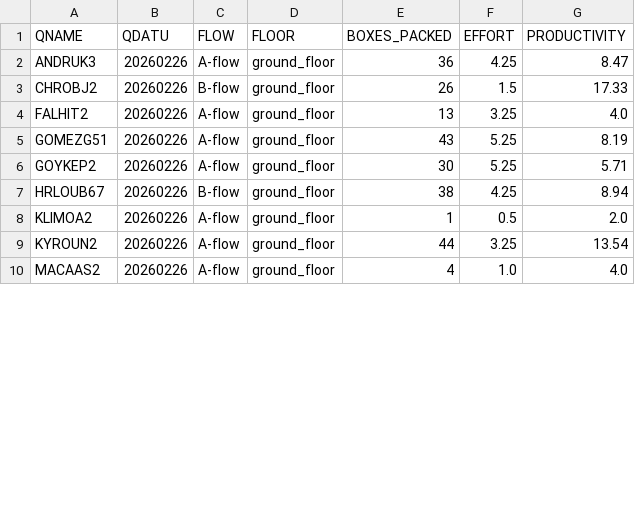
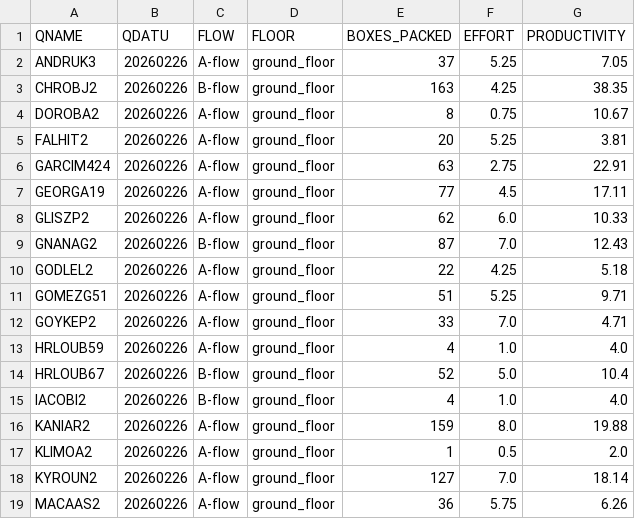
Before and after one commit to NorthStartLabas/nextjsdashboard, a CSV file: script/output/ms_packing_daily_stats.csv, drawn as a sheet; only a part is shown; the diff covers the shown part only.

```diff
--- a/script/output/ms_packing_daily_stats.csv
+++ b/script/output/ms_packing_daily_stats.csv
@@ -1,10 +1,19 @@
 QNAME,QDATU,FLOW,FLOOR,BOXES_PACKED,EFFORT,PRODUCTIVITY
-ANDRUK3,20260226,A-flow,ground_floor,36,4.25,8.47
-CHROBJ2,20260226,B-flow,ground_floor,26,1.5,17.33
-FALHIT2,20260226,A-flow,ground_floor,13,3.25,4.0
-GOMEZG51,20260226,A-flow,ground_floor,43,5.25,8.19
-GOYKEP2,20260226,A-flow,ground_floor,30,5.25,5.71
-HRLOUB67,20260226,B-flow,ground_floor,38,4.25,8.94
+ANDRUK3,20260226,A-flow,ground_floor,37,5.25,7.05
+CHROBJ2,20260226,B-flow,ground_floor,163,4.25,38.35
+DOROBA2,20260226,A-flow,ground_floor,8,0.75,10.67
+FALHIT2,20260226,A-flow,ground_floor,20,5.25,3.81
+GARCIM424,20260226,A-flow,ground_floor,63,2.75,22.91
+GEORGA19,20260226,A-flow,ground_floor,77,4.5,17.11
+GLISZP2,20260226,A-flow,ground_floor,62,6.0,10.33
+GNANAG2,20260226,B-flow,ground_floor,87,7.0,12.43
+GODLEL2,20260226,A-flow,ground_floor,22,4.25,5.18
+GOMEZG51,20260226,A-flow,ground_floor,51,5.25,9.71
+GOYKEP2,20260226,A-flow,ground_floor,33,7.0,4.71
+HRLOUB59,20260226,A-flow,ground_floor,4,1.0,4.0
+HRLOUB67,20260226,B-flow,ground_floor,52,5.0,10.4
+IACOBI2,20260226,B-flow,ground_floor,4,1.0,4.0
+KANIAR2,20260226,A-flow,ground_floor,159,8.0,19.88
 KLIMOA2,20260226,A-flow,ground_floor,1,0.5,2.0
-KYROUN2,20260226,A-flow,ground_floor,44,3.25,13.54
-MACAAS2,20260226,A-flow,ground_floor,4,1.0,4.0
+KYROUN2,20260226,A-flow,ground_floor,127,7.0,18.14
+MACAAS2,20260226,A-flow,ground_floor,36,5.75,6.26
```
Also changed, not shown: 7 added rows and 20 edited cells elsewhere in this file, script/output/cvns_packing_daily_stats.csv, script/output/cvns_picking_daily_stats.csv, 34 other files.
